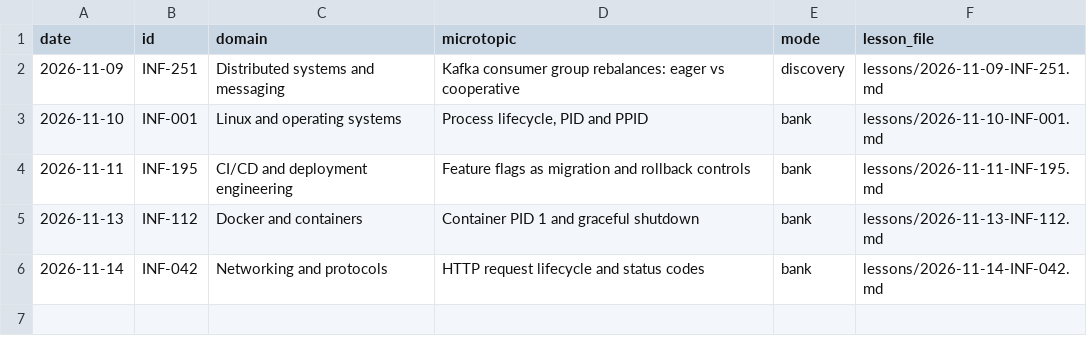
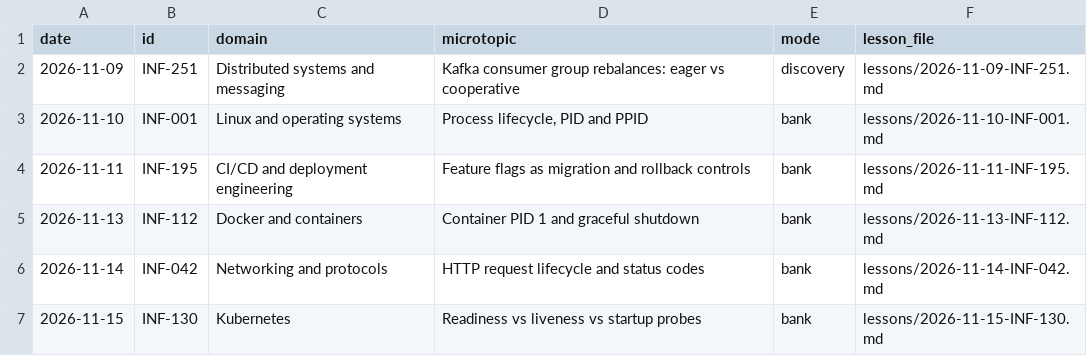
Before and after one commit to navkaransingh011/infra-knowledge-drops, a CSV file: history.csv, drawn as a sheet; the diff names each change by its address in the sheet, - before the commit and + after, or states it on an @@ line.

```diff
--- a/history.csv
+++ b/history.csv
+row 7: 2026-11-15 | INF-130 | Kubernetes | Readiness vs liveness vs startup probes | bank | lessons/2026-11-15-INF-130.md
```
Also changed, not shown: topics.csv, 1 other file.
